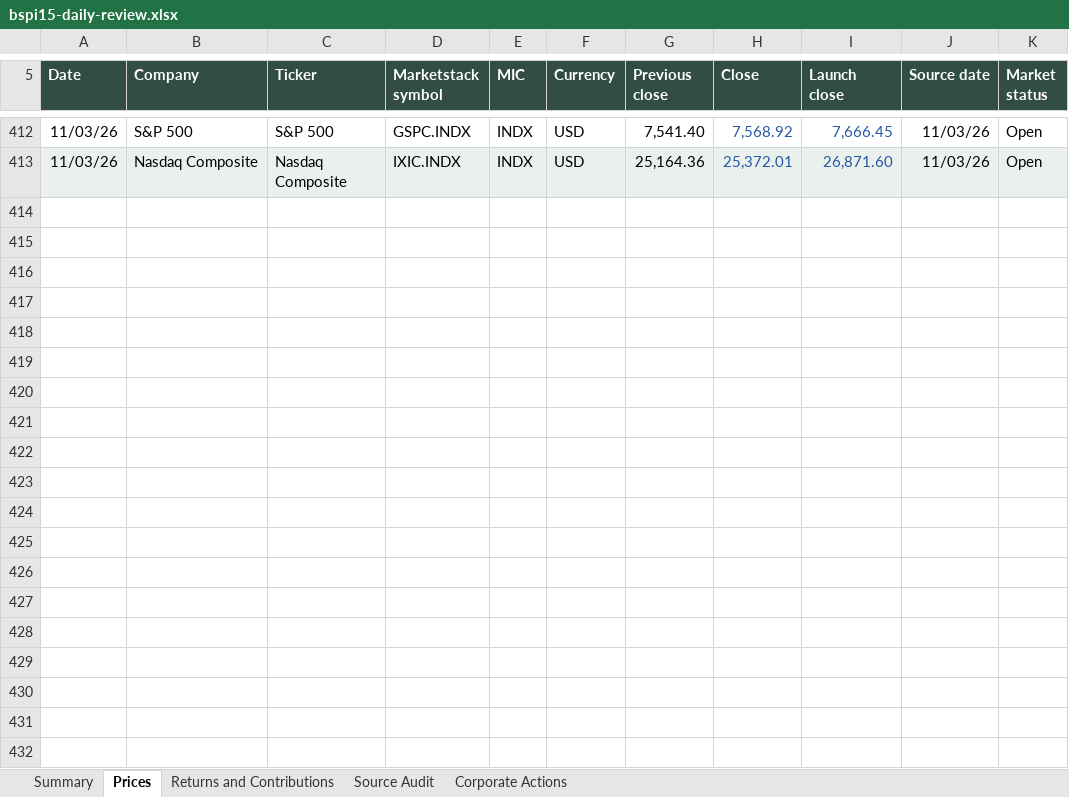
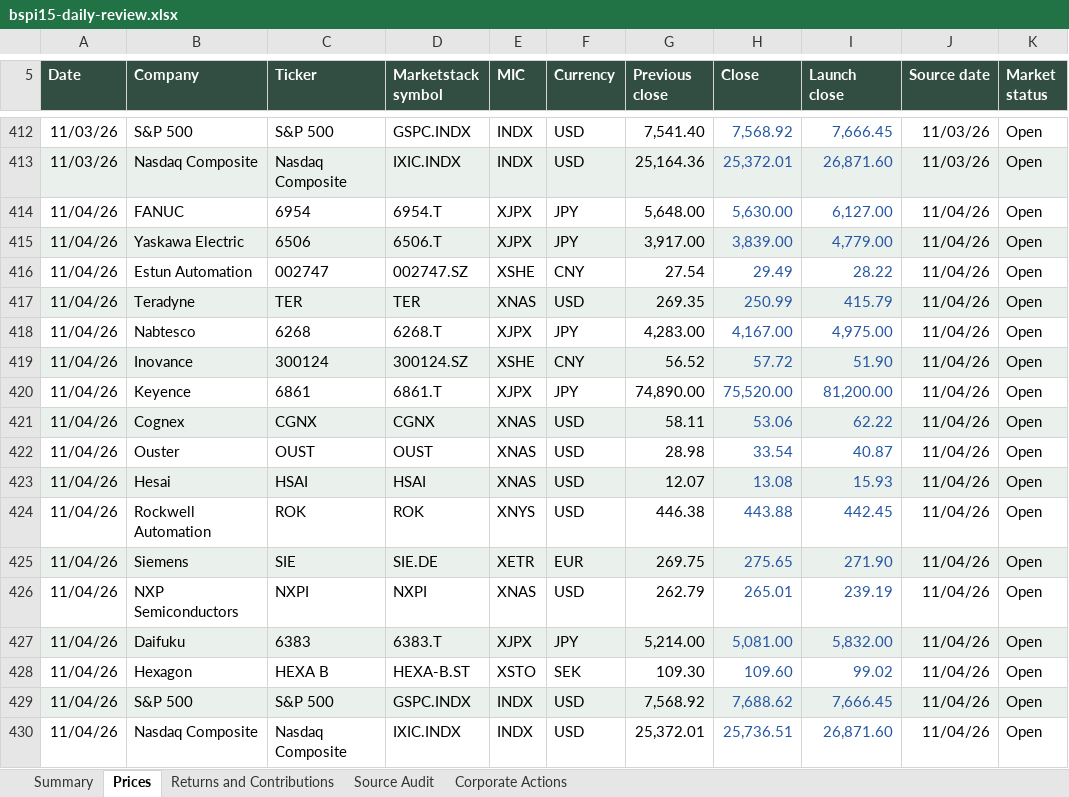
Before and after one commit to rgarci4444123/black-scarab-site, an Excel workbook: outputs/bspi15-daily-review.xlsx, sheet Prices, drawn as a sheet; only a part is shown, gaps mark what is left out; values as stored, in another font and other column widths than the file's, no borders; table styles not drawn; the diff names each change by its address in the sheet, - before the commit and + after, or states it on an @@ line.

Commit message:
Update BSPI15 for November 4, 2026
Append the complete audited closing-price row and update the cumulative
five-sheet workbook, preserved source history and website data.

Validation: 17 requested prices, 388 historical closes, both index
calculations, weights and contributions, workbook recalculation, exact
main-based typecheck and production build, targeted BSPI15 lint,
desktop/mobile rendering, eight responsive sizes and holdings CSV passed.
Preserve the approved OUST provider-MIC exception and upcoming Keyence
split review. Shared-checkout typecheck and build also pass. Repository
lint reports 23 unrelated errors and 2009 warnings, mostly in saved
audit bundles. The publication
candidate preserves current remote main, installs its locked dependencies,
and passes its production checks.

```diff
--- a/outputs/bspi15-daily-review.xlsx (sheet Prices)
+++ b/outputs/bspi15-daily-review.xlsx (sheet Prices)
+row 414: 11/04/26 | FANUC | 6954 | 6954.T | XJPX | JPY | 5,648.00 | 5,630.00 | 6,127.00 | 11/04/26 | Open
+row 415: 11/04/26 | Yaskawa Electric | 6506 | 6506.T | XJPX | JPY | 3,917.00 | 3,839.00 | 4,779.00 | 11/04/26 | Open
+row 416: 11/04/26 | Estun Automation | 002747 | 002747.SZ | XSHE | CNY | 27.54 | 29.49 | 28.22 | 11/04/26 | Open
+row 417: 11/04/26 | Teradyne | TER | TER | XNAS | USD | 269.35 | 250.99 | 415.79 | 11/04/26 | Open
+row 418: 11/04/26 | Nabtesco | 6268 | 6268.T | XJPX | JPY | 4,283.00 | 4,167.00 | 4,975.00 | 11/04/26 | Open
+row 419: 11/04/26 | Inovance | 300124 | 300124.SZ | XSHE | CNY | 56.52 | 57.72 | 51.90 | 11/04/26 | Open
+row 420: 11/04/26 | Keyence | 6861 | 6861.T | XJPX | JPY | 74,890.00 | 75,520.00 | 81,200.00 | 11/04/26 | Open
+row 421: 11/04/26 | Cognex | CGNX | CGNX | XNAS | USD | 58.11 | 53.06 | 62.22 | 11/04/26 | Open
+row 422: 11/04/26 | Ouster | OUST | OUST | XNAS | USD | 28.98 | 33.54 | 40.87 | 11/04/26 | Open
+row 423: 11/04/26 | Hesai | HSAI | HSAI | XNAS | USD | 12.07 | 13.08 | 15.93 | 11/04/26 | Open
+row 424: 11/04/26 | Rockwell Automation | ROK | ROK | XNYS | USD | 446.38 | 443.88 | 442.45 | 11/04/26 | Open
+row 425: 11/04/26 | Siemens | SIE | SIE.DE | XETR | EUR | 269.75 | 275.65 | 271.90 | 11/04/26 | Open
+row 426: 11/04/26 | NXP Semiconductors | NXPI | NXPI | XNAS | USD | 262.79 | 265.01 | 239.19 | 11/04/26 | Open
+row 427: 11/04/26 | Daifuku | 6383 | 6383.T | XJPX | JPY | 5,214.00 | 5,081.00 | 5,832.00 | 11/04/26 | Open
+row 428: 11/04/26 | Hexagon | HEXA B | HEXA-B.ST | XSTO | SEK | 109.30 | 109.60 | 99.02 | 11/04/26 | Open
+row 429: 11/04/26 | S&P 500 | S&P 500 | GSPC.INDX | INDX | USD | 7,568.92 | 7,688.62 | 7,666.45 | 11/04/26 | Open
+row 430: 11/04/26 | Nasdaq Composite | Nasdaq Composite | IXIC.INDX | INDX | USD | 25,372.01 | 25,736.51 | 26,871.60 | 11/04/26 | Open
```
Also changed, not shown: sheet Source Audit, sheet Corporate Actions, sheet Returns and Contributions, sheet Summary, 10 other files.
